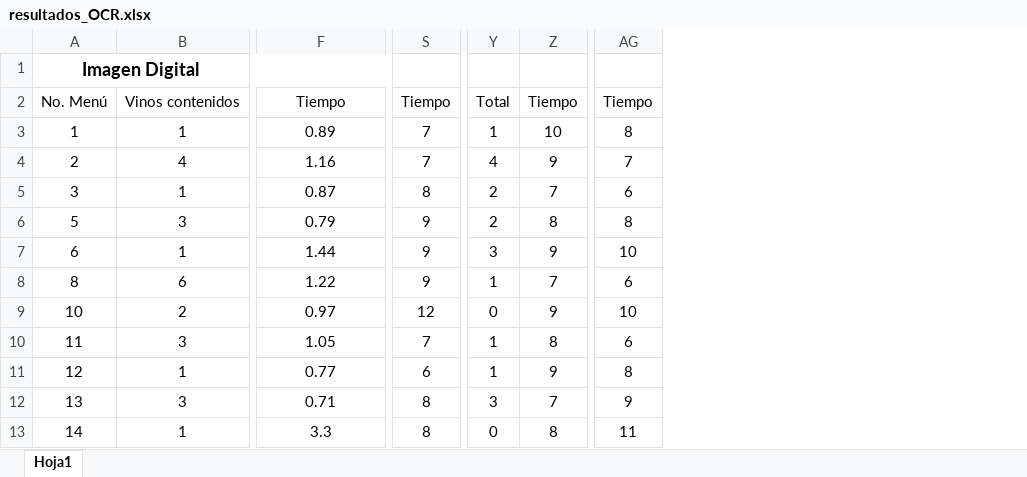
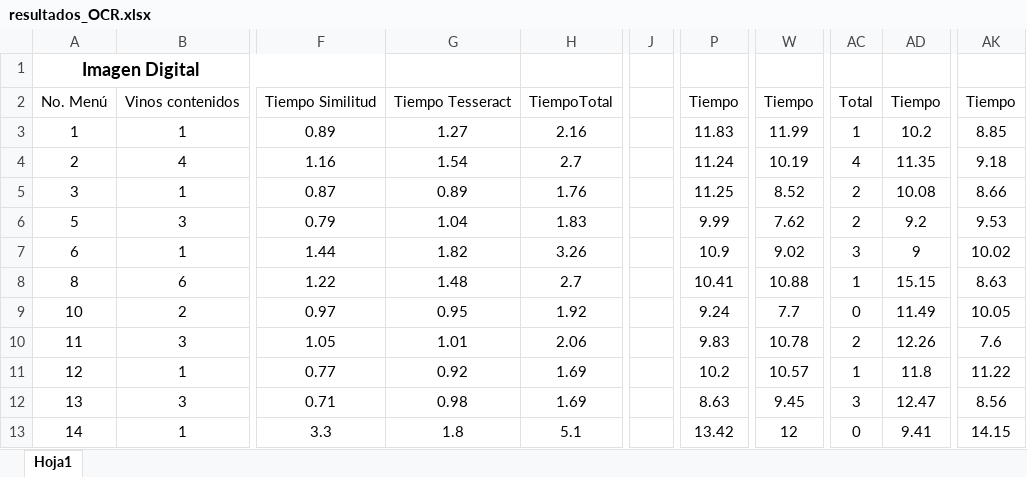
Before and after one commit to Cris1997/OCR, an Excel workbook: resultados_OCR.xlsx, sheet Hoja1, drawn as a sheet; only a part is shown, gaps mark what is left out; values as stored, in another font and other column widths than the file's, no borders; removed rows and columns are numbered as before the commit, all else as after; the diff covers the shown part only; the diff names each change by its address in the sheet, - before the commit and + after, or states it on an @@ line.

```diff
--- a/resultados_OCR.xlsx (sheet Hoja1)
+++ b/resultados_OCR.xlsx (sheet Hoja1)
+column G, rows 2-13: Tiempo Tesseract | 1.27 | 1.54 | 0.89 | 1.04 | 1.82 | 1.48 | 0.95 | 1.01 | 0.92 | 0.98 | 1.8
+column H, rows 2-13: TiempoTotal | 2.16 | 2.7 | 1.76 | 1.83 | 3.26 | 2.7 | 1.92 | 2.06 | 1.69 | 1.69 | 5.1
+column J, empty
+column P, rows 2-13: Tiempo | 11.83 | 11.24 | 11.25 | 9.99 | 10.9 | 10.41 | 9.24 | 9.83 | 10.2 | 8.63 | 13.42
-column S, rows 2-13: Tiempo | 7 | 7 | 8 | 9 | 9 | 9 | 12 | 7 | 6 | 8 | 8
+column W, rows 2-13: Tiempo | 11.99 | 10.19 | 8.52 | 7.62 | 9.02 | 10.88 | 7.7 | 10.78 | 10.57 | 9.45 | 12
-column Z, rows 2-13: Tiempo | 10 | 9 | 7 | 8 | 9 | 7 | 9 | 8 | 9 | 7 | 8
+column AD, rows 2-13: Tiempo | 10.2 | 11.35 | 10.08 | 9.2 | 9 | 15.15 | 11.49 | 12.26 | 11.8 | 12.47 | 9.41
-column AG, rows 2-13: Tiempo | 8 | 7 | 6 | 8 | 10 | 6 | 10 | 6 | 8 | 9 | 11
+column AK, rows 2-13: Tiempo | 8.85 | 9.18 | 8.66 | 9.53 | 10.02 | 8.63 | 10.05 | 7.6 | 11.22 | 8.56 | 14.15
-F2: Tiempo
+F2: Tiempo Similitud
-AC10: 1
+AC10: 2
```
Also changed, not shown: 5 added rows, 2 removed rows, 12 edited cells and merged cells elsewhere in this sheet, formulas that keep their value, 5 other files.
